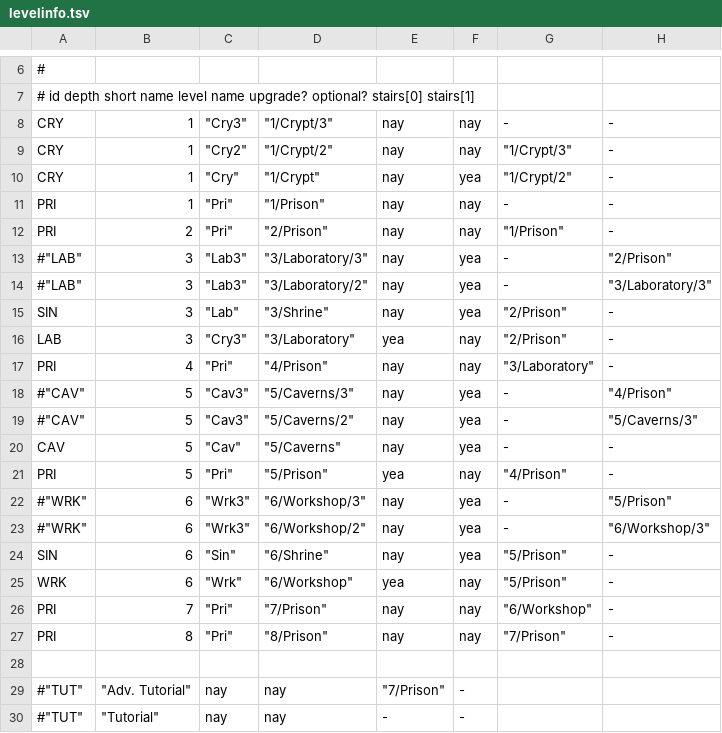
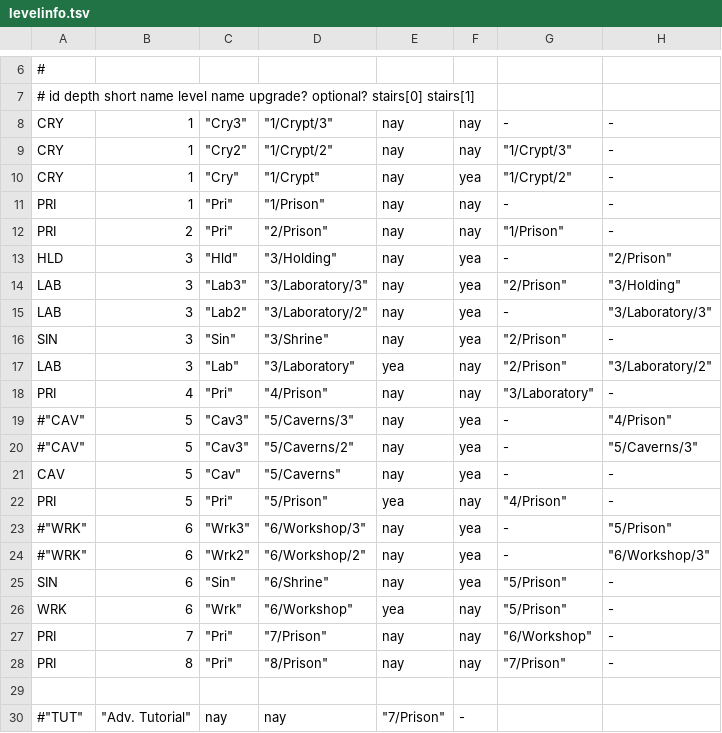
Before and after one commit to kiedtl/roguelike, a TSV file: data/levelinfo.tsv, drawn as a sheet; only a part is shown, gaps mark what is left out; the shorter side is filled out with more unchanged rows.

```diff
--- a/data/levelinfo.tsv
+++ b/data/levelinfo.tsv
@@ -12,6 +12,7 @@
 "PRI" 	     2 	      "Pri" 	            "2/Prison" 	 nay    	    nay 	      "1/Prison" 	                 -
-#"LAB" 	     3 	     "Lab3" 	      "3/Laboratory/3" 	 nay    	    yea 	               - 	        "2/Prison"
-#"LAB" 	     3 	     "Lab3" 	      "3/Laboratory/2" 	 nay    	    yea 	               - 	  "3/Laboratory/3"
-"SIN" 	     3 	      "Lab" 	            "3/Shrine" 	 nay    	    yea 	      "2/Prison" 	                 -
-"LAB" 	     3 	     "Cry3" 	        "3/Laboratory" 	 yea    	    nay 	      "2/Prison" 	                 -
+"HLD" 	     3 	      "Hld" 	           "3/Holding" 	 nay    	    yea 	               - 	        "2/Prison"
+"LAB" 	     3 	     "Lab3" 	      "3/Laboratory/3" 	 nay    	    yea 	      "2/Prison" 	       "3/Holding"
+"LAB" 	     3 	     "Lab2" 	      "3/Laboratory/2" 	 nay    	    yea 	               - 	  "3/Laboratory/3"
+"SIN" 	     3 	      "Sin" 	            "3/Shrine" 	 nay    	    yea 	      "2/Prison" 	                 -
+"LAB" 	     3 	      "Lab" 	        "3/Laboratory" 	 yea    	    nay 	      "2/Prison" 	  "3/Laboratory/2"
 "PRI" 	     4 	      "Pri" 	            "4/Prison" 	 nay    	    nay 	  "3/Laboratory" 	                 -
@@ -22,3 +23,3 @@
 #"WRK" 	     6 	     "Wrk3" 	        "6/Workshop/3" 	 nay    	    yea 	               - 	        "5/Prison"
-#"WRK" 	     6 	     "Wrk3" 	        "6/Workshop/2" 	 nay    	    yea 	               - 	    "6/Workshop/3"
+#"WRK" 	     6 	     "Wrk2" 	        "6/Workshop/2" 	 nay    	    yea 	               - 	    "6/Workshop/3"
 "SIN" 	     6 	      "Sin" 	            "6/Shrine" 	 nay    	    yea 	      "5/Prison" 	                 -
```
Also changed, not shown: data/spawns.tsv, data/spawns_special.tsv, 6 other files.
